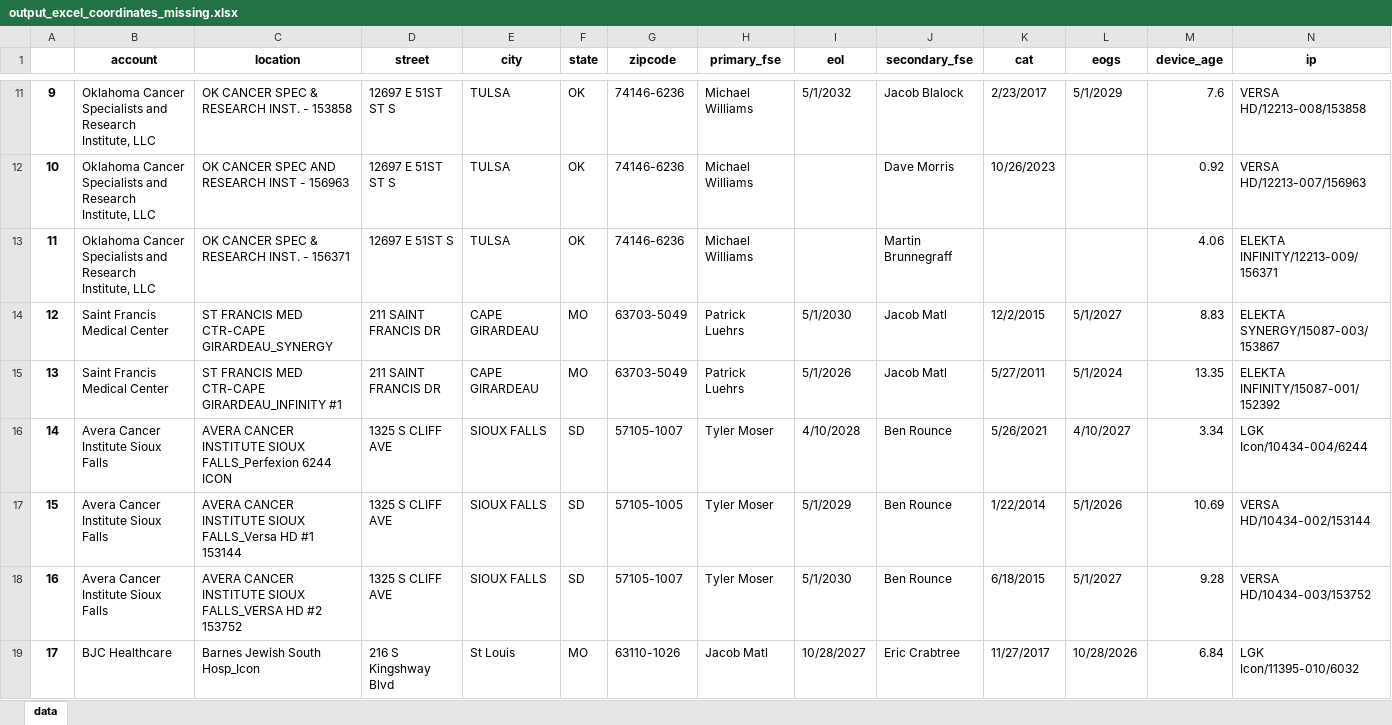
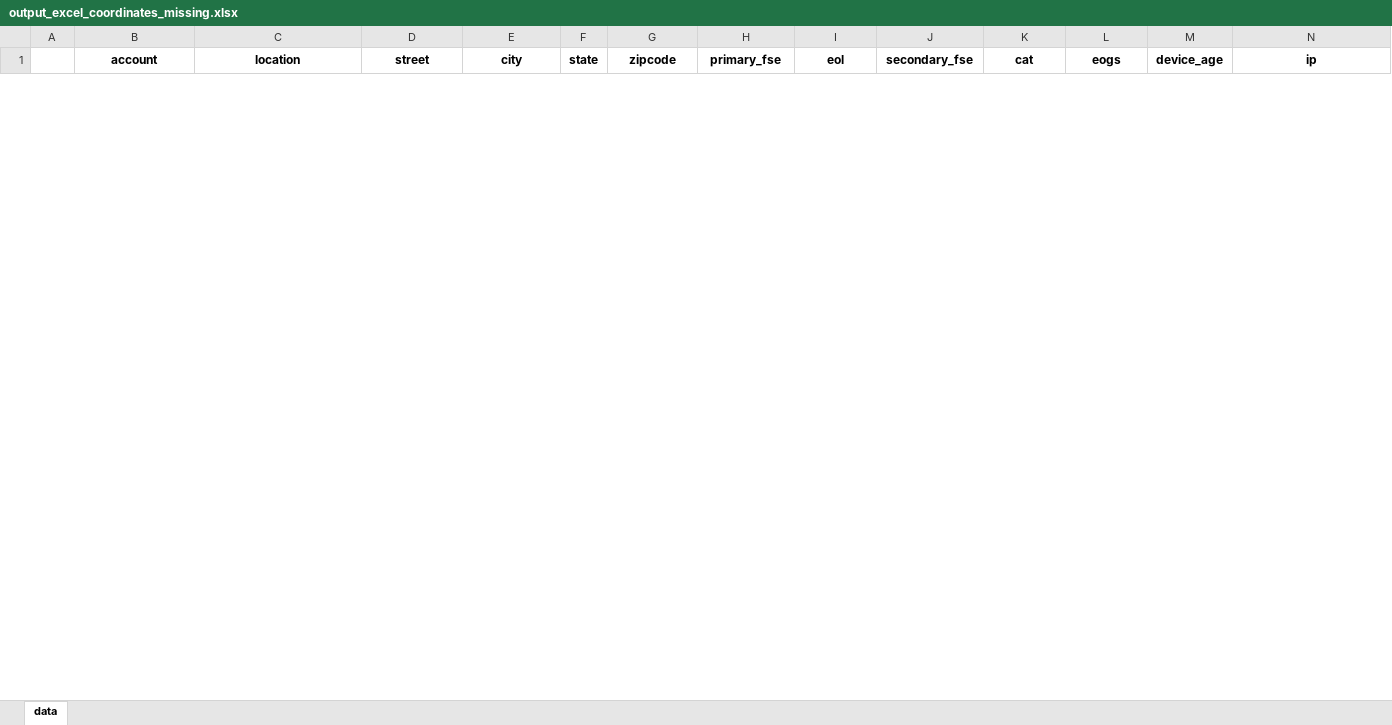
Before and after one commit to berna2103/Equipment_Dahsboard, an Excel workbook: output_excel_coordinates_missing.xlsx, sheet data, drawn as a sheet; only a part is shown, gaps mark what is left out; values as stored, in another font and other column widths than the file's, no borders; removed rows and columns are numbered as before the commit, all else as after; rows hold the shown columns only; the diff covers the shown part only; the diff names each change by its address in the sheet, - before the commit and + after, or states it on an @@ line.

```diff
--- a/output_excel_coordinates_missing.xlsx (sheet data)
+++ b/output_excel_coordinates_missing.xlsx (sheet data)
-row 11: 9 | Oklahoma Cancer Specialists and Research Institute, LLC | OK CANCER SPEC & RESEARCH INST. - 153858 | 12697 E 51ST ST S | TULSA | OK | 74146-6236 | Michael Williams | 5/1/2032 | Jacob Blalock | 2/23/2017 | 5/1/2029 | 7.6 | VERSA HD/12213-008/153858
-row 12: 10 | Oklahoma Cancer Specialists and Research Institute, LLC | OK CANCER SPEC AND RESEARCH INST - 156963 | 12697 E 51ST ST S | TULSA | OK | 74146-6236 | Michael Williams |  | Dave Morris | 10/26/2023 |  | 0.92 | VERSA HD/12213-007/156963
-row 13: 11 | Oklahoma Cancer Specialists and Research Institute, LLC | OK CANCER SPEC & RESEARCH INST. - 156371 | 12697 E 51ST S | TULSA | OK | 74146-6236 | Michael Williams |  | Martin Brunnegraff |  |  | 4.06 | ELEKTA INFINITY/12213-009/156371
-row 14: 12 | Saint Francis Medical Center | ST FRANCIS MED CTR-CAPE GIRARDEAU_SYNERGY | 211 SAINT FRANCIS DR | CAPE GIRARDEAU | MO | 63703-5049 | Patrick Luehrs | 5/1/2030 | Jacob Matl | 12/2/2015 | 5/1/2027 | 8.83 | ELEKTA SYNERGY/15087-003/153867
-row 15: 13 | Saint Francis Medical Center | ST FRANCIS MED CTR-CAPE GIRARDEAU_INFINITY #1 | 211 SAINT FRANCIS DR | CAPE GIRARDEAU | MO | 63703-5049 | Patrick Luehrs | 5/1/2026 | Jacob Matl | 5/27/2011 | 5/1/2024 | 13.35 | ELEKTA INFINITY/15087-001/152392
-row 16: 14 | Avera Cancer Institute Sioux Falls | AVERA CANCER INSTITUTE SIOUX FALLS_Perfexion 6244 ICON | 1325 S CLIFF AVE | SIOUX FALLS | SD | 57105-1007 | Tyler Moser | 4/10/2028 | Ben Rounce | 5/26/2021 | 4/10/2027 | 3.34 | LGK Icon/10434-004/6244
-row 17: 15 | Avera Cancer Institute Sioux Falls | AVERA CANCER INSTITUTE SIOUX FALLS_Versa HD #1 153144 | 1325 S CLIFF AVE | SIOUX FALLS | SD | 57105-1005 | Tyler Moser | 5/1/2029 | Ben Rounce | 1/22/2014 | 5/1/2026 | 10.69 | VERSA HD/10434-002/153144
-row 18: 16 | Avera Cancer Institute Sioux Falls | AVERA CANCER INSTITUTE SIOUX FALLS_VERSA HD #2 153752 | 1325 S CLIFF AVE | SIOUX FALLS | SD | 57105-1007 | Tyler Moser | 5/1/2030 | Ben Rounce | 6/18/2015 | 5/1/2027 | 9.28 | VERSA HD/10434-003/153752
-row 19: 17 | BJC Healthcare | Barnes Jewish South Hosp_Icon | 216 S Kingshway Blvd | St Louis | MO | 63110-1026 | Jacob Matl | 10/28/2027 | Eric Crabtree | 11/27/2017 | 10/28/2026 | 6.84 | LGK Icon/11395-010/6032
```
Also changed, not shown: 45 added rows and 47 removed rows elsewhere in this sheet, 2 other files.
